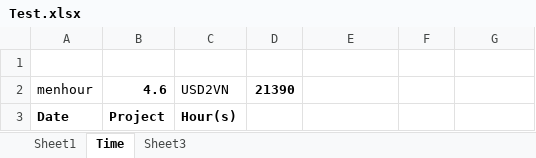
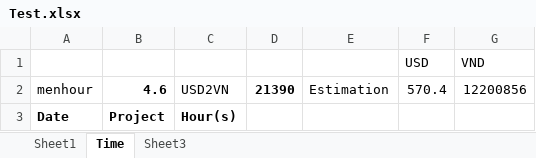
Before and after one commit to daoanhvu/libnmath, an Excel workbook: Test.xlsx, sheet Time, drawn as a sheet; only a part is shown; values as stored, in another font and other column widths than the file's, no borders; the diff covers the shown part only; the diff names each change by its address in the sheet, - before the commit and + after, or states it on an @@ line.

```diff
--- a/Test.xlsx (sheet Time)
+++ b/Test.xlsx (sheet Time)
-row 1: (empty)
+row 1:  |  |  |  |  | USD | VND
-E2: (empty)
+E2: Estimation
-F2 (USD): (empty)
+F2 (USD): 570.4
-G2 (VND): (empty)
+G2 (VND): 12200856
```
Also changed, not shown: 4 edited cells and cell formats elsewhere in this sheet, 4 other files.
